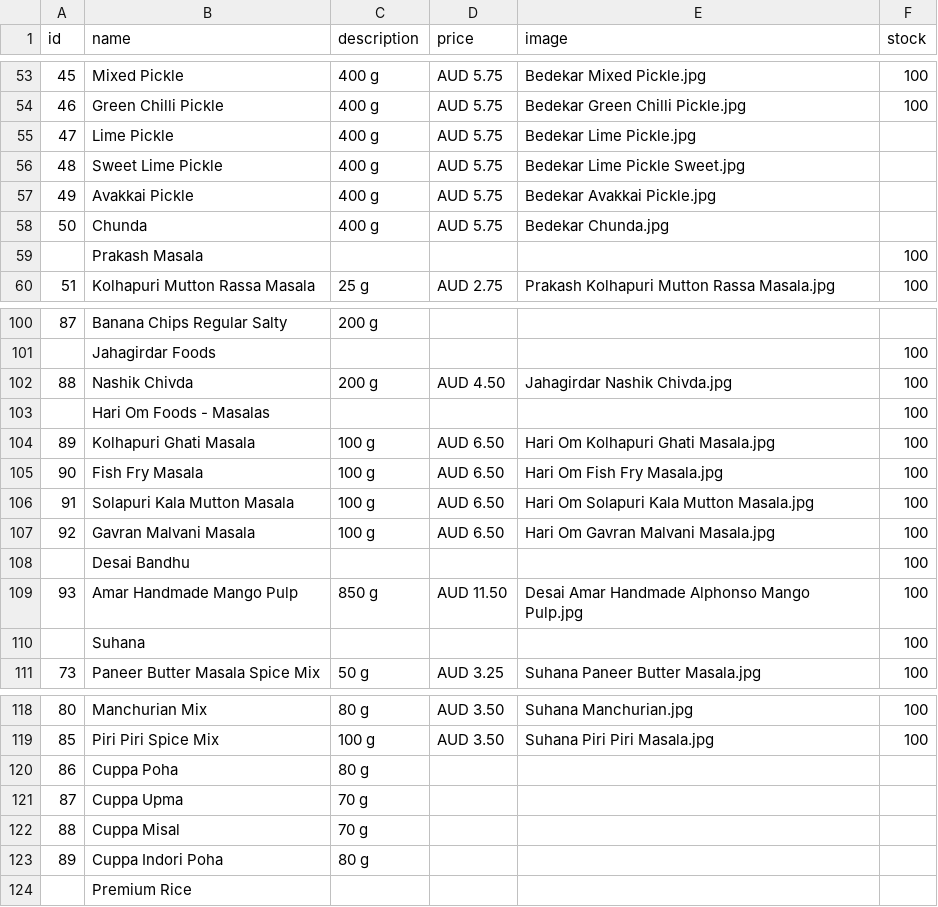
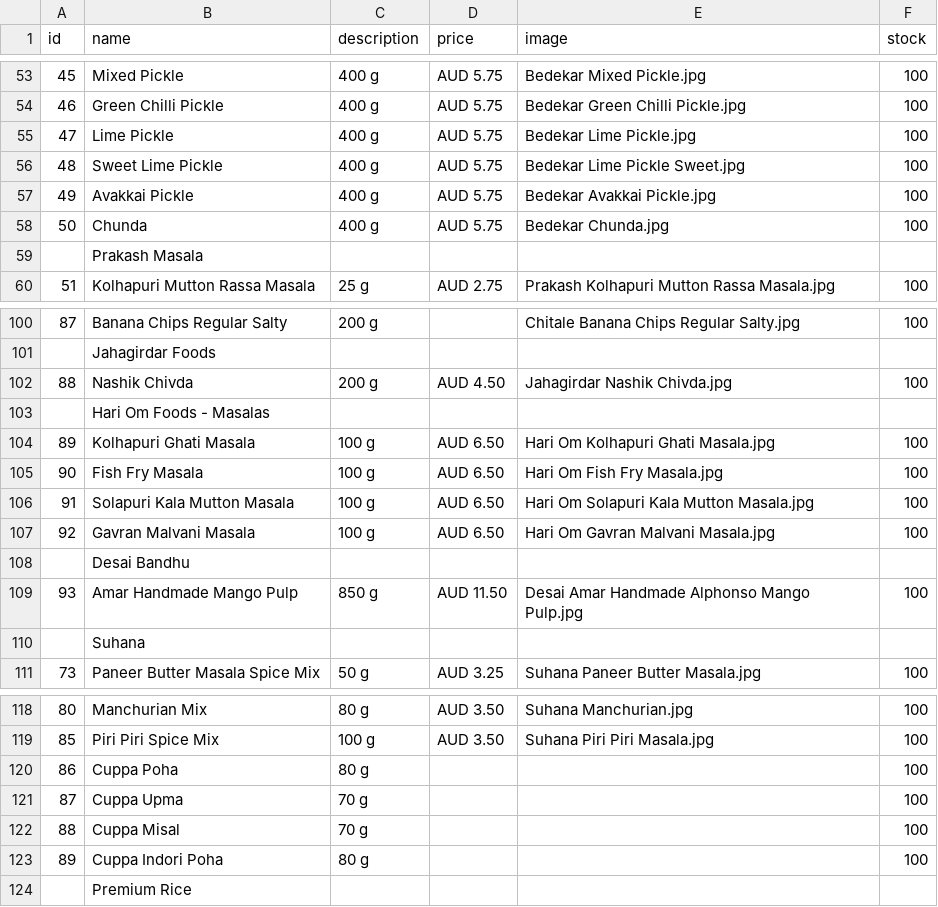
Before and after one commit to hariomfoodswollongong-ops/mywebsite, a CSV file: public/products.csv, drawn as a sheet; only a part is shown, gaps mark what is left out; the diff covers the shown part only.

```diff
--- a/public/products.csv
+++ b/public/products.csv
@@ -54,7 +54,7 @@ id,name,description,price,image,stock
 46,Green Chilli Pickle,400 g,AUD 5.75,Bedekar Green Chilli Pickle.jpg,100
-47,Lime Pickle,400 g,AUD 5.75,Bedekar Lime Pickle.jpg,
-48,Sweet Lime Pickle,400 g,AUD 5.75,Bedekar Lime Pickle Sweet.jpg,
-49,Avakkai Pickle,400 g,AUD 5.75,Bedekar Avakkai Pickle.jpg,
-50,Chunda,400 g,AUD 5.75,Bedekar Chunda.jpg,
-,Prakash Masala,,,,100
+47,Lime Pickle,400 g,AUD 5.75,Bedekar Lime Pickle.jpg,100
+48,Sweet Lime Pickle,400 g,AUD 5.75,Bedekar Lime Pickle Sweet.jpg,100
+49,Avakkai Pickle,400 g,AUD 5.75,Bedekar Avakkai Pickle.jpg,100
+50,Chunda,400 g,AUD 5.75,Bedekar Chunda.jpg,100
+,Prakash Masala,,,,
 51,Kolhapuri Mutton Rassa Masala,25 g,AUD 2.75,Prakash Kolhapuri Mutton Rassa Masala.jpg,100
@@ -100,5 +100,5 @@ id,name,description,price,image,stock
-87,Banana Chips Regular Salty,200 g,,,
-,Jahagirdar Foods ,,,,100
+87,Banana Chips Regular Salty,200 g,,Chitale Banana Chips Regular Salty.jpg,100
+,Jahagirdar Foods ,,,,
 88,Nashik Chivda,200 g,AUD 4.50,Jahagirdar Nashik Chivda.jpg,100
-,Hari Om Foods - Masalas ,,,,100
+,Hari Om Foods - Masalas ,,,,
 89,Kolhapuri Ghati Masala,100 g,AUD 6.50,Hari Om Kolhapuri Ghati Masala.jpg,100
@@ -107,5 +107,5 @@ id,name,description,price,image,stock
 92,Gavran Malvani Masala,100 g,AUD 6.50,Hari Om Gavran Malvani Masala.jpg,100
-,Desai Bandhu,,,,100
+,Desai Bandhu,,,,
 93,Amar Handmade Mango Pulp,850 g,AUD 11.50,Desai Amar Handmade Alphonso Mango Pulp.jpg,100
-,Suhana,,,,100
+,Suhana,,,,
 73,Paneer Butter Masala Spice Mix,50 g,AUD 3.25,Suhana Paneer Butter Masala.jpg,100
@@ -119,6 +119,6 @@ id,name,description,price,image,stock
 85,Piri Piri Spice Mix,100 g,AUD 3.50,Suhana Piri Piri Masala.jpg,100
-86,Cuppa Poha,80 g,,,
-87,Cuppa Upma,70 g,,,
-88,Cuppa Misal,70 g,,,
-89,Cuppa Indori Poha,80 g,,,
+86,Cuppa Poha,80 g,,,100
+87,Cuppa Upma,70 g,,,100
+88,Cuppa Misal,70 g,,,100
+89,Cuppa Indori Poha,80 g,,,100
 ,Premium Rice,,,,
```
Also changed, not shown: 43 edited cells elsewhere in this file.
